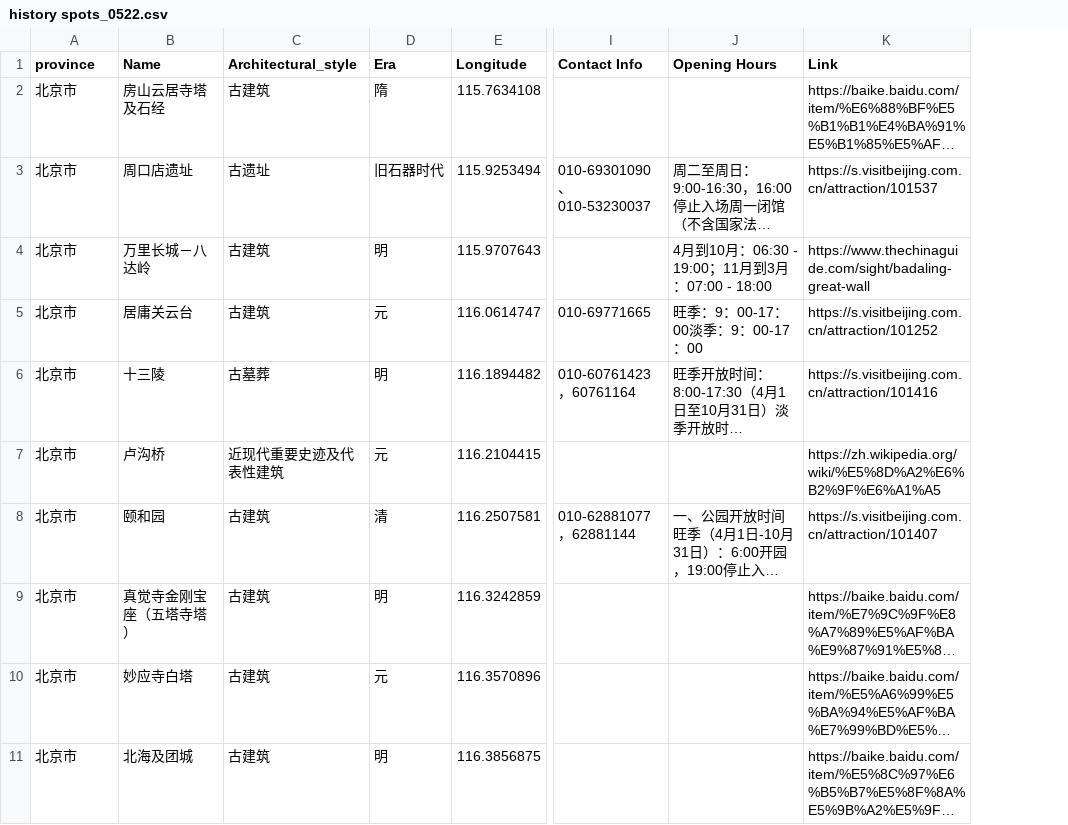
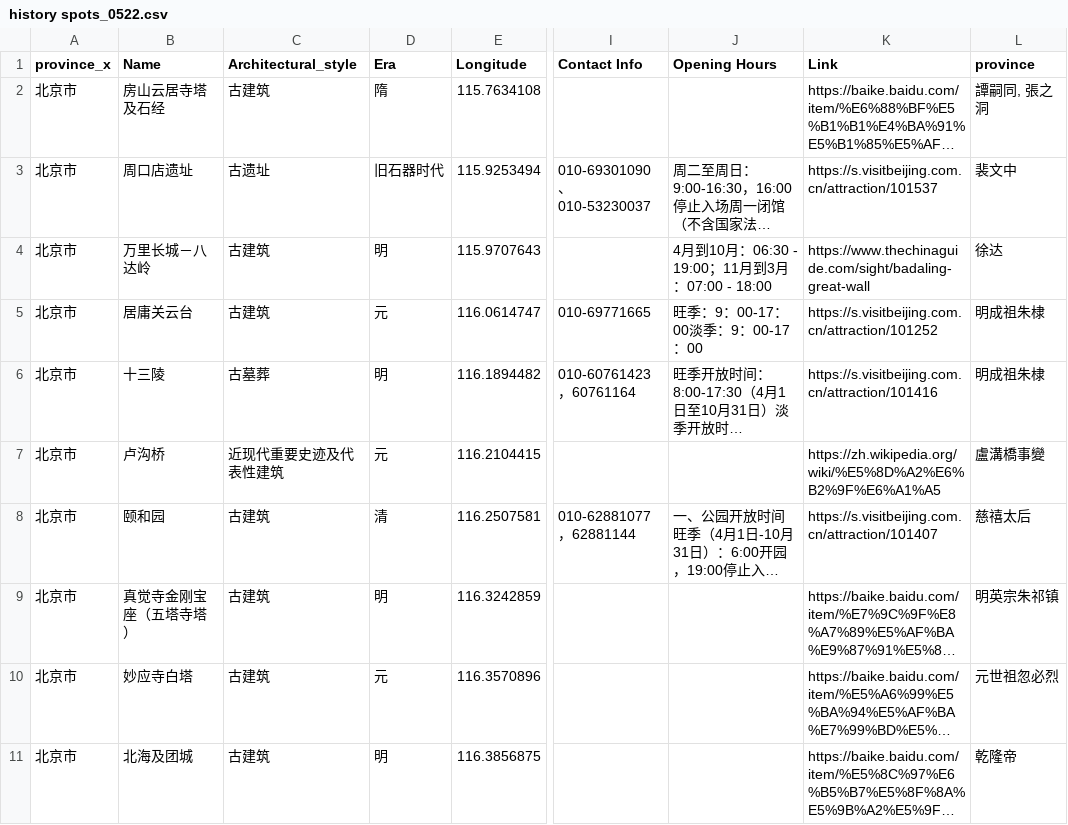
Before and after one commit to emma3617/GIS_Design, a CSV file: history spots_0522.csv, drawn as a sheet; only a part is shown, gaps mark what is left out; long unchanged cells end in …; the diff names each change by its address in the sheet, - before the commit and + after, or states it on an @@ line.

```diff
--- a/history spots_0522.csv
+++ b/history spots_0522.csv
+column L (province), rows 2-11: 譚嗣同, 張之洞 | 裴文中 | 徐达 | 明成祖朱棣 | 明成祖朱棣 | 盧溝橋事變 | 慈禧太后 | 明英宗朱祁镇 | 元世祖忽必烈 | 乾隆帝
-A1: province
+A1: province_x
```
Also changed, not shown: 2 other files.
